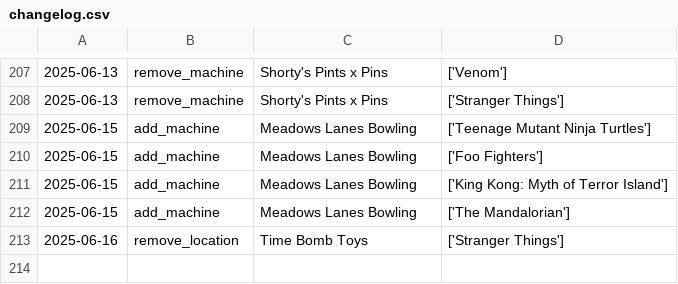
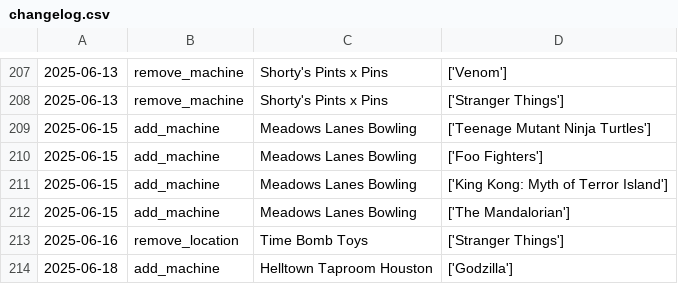
Before and after one commit to jessejcarter/mypinballmap, a CSV file: changelog.csv, drawn as a sheet; only a part is shown, gaps mark what is left out.

```diff
--- a/changelog.csv
+++ b/changelog.csv
@@ -213 +213,2 @@
 2025-06-16,remove_location,Time Bomb Toys,['Stranger Things']
+2025-06-18,add_machine,Helltown Taproom Houston,['Godzilla']
```
Also changed, not shown: 1 other file.
